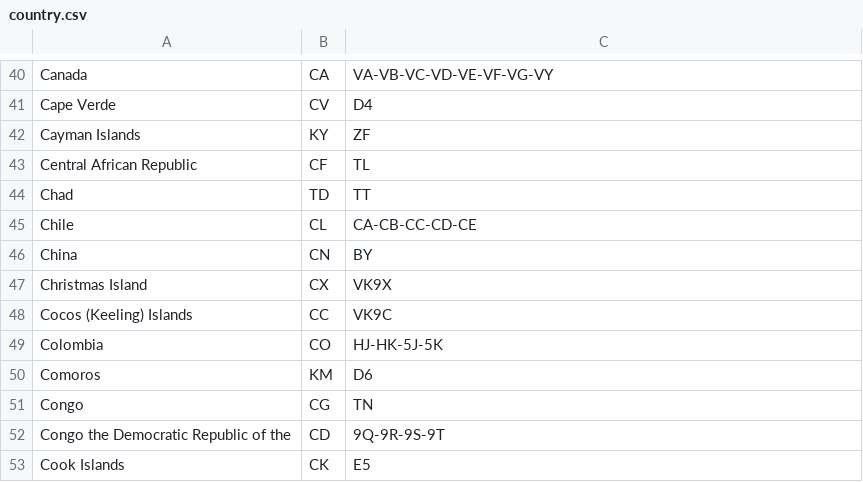
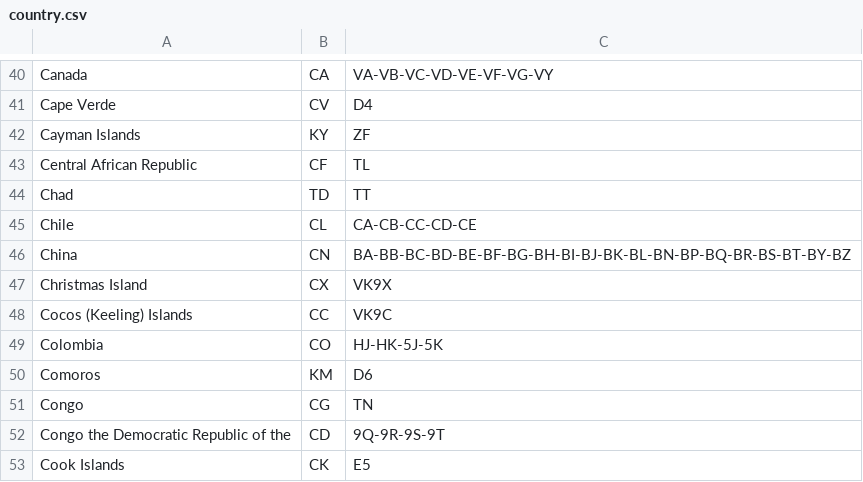
Before and after one commit to LX3JL/xlxd, a CSV file: dashboard/pgs/country.csv, drawn as a sheet; only a part is shown, gaps mark what is left out.

Commit message:
Correct callsigns for China

```diff
--- a/dashboard/pgs/country.csv
+++ b/dashboard/pgs/country.csv
@@ -45,3 +45,3 @@ Chad;TD;TT
 Chile;CL;CA-CB-CC-CD-CE
-China;CN;BY
+China;CN;BA-BB-BC-BD-BE-BF-BG-BH-BI-BJ-BK-BL-BN-BP-BQ-BR-BS-BT-BY-BZ
 Christmas Island;CX;VK9X
```
